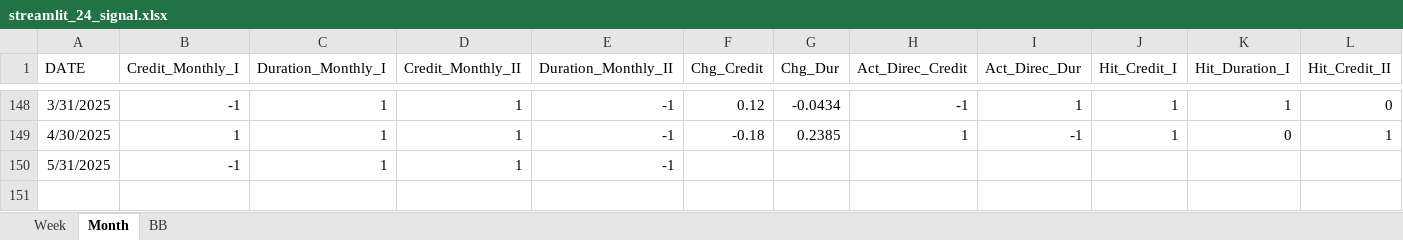
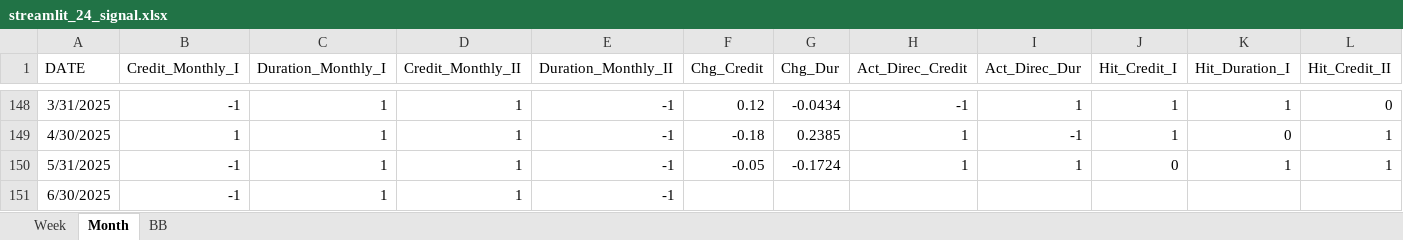
Before and after one commit to wogus337/quantamental, an Excel workbook: data/streamlit_24_signal.xlsx, sheet Month, drawn as a sheet; only a part is shown, gaps mark what is left out; values as stored, in another font and other column widths than the file's, no borders; addresses are those after the commit; rows hold the shown columns only; the diff names each change by its address in the sheet, - before the commit and + after, or states it on an @@ line.

```diff
--- a/data/streamlit_24_signal.xlsx (sheet Month)
+++ b/data/streamlit_24_signal.xlsx (sheet Month)
+row 150: 5/31/2025 | -1 | 1 | 1 | -1 | -0.05 | -0.1724 | 1 | 1 | 0 | 1 | 1
-A151 (DATE): 5/31/2025
+A151 (DATE): 6/30/2025
```
Also changed, not shown: sheet BB, sheet Week, formulas that keep their value, data/streamlit_24_allocation.xlsx, 6 other files.
